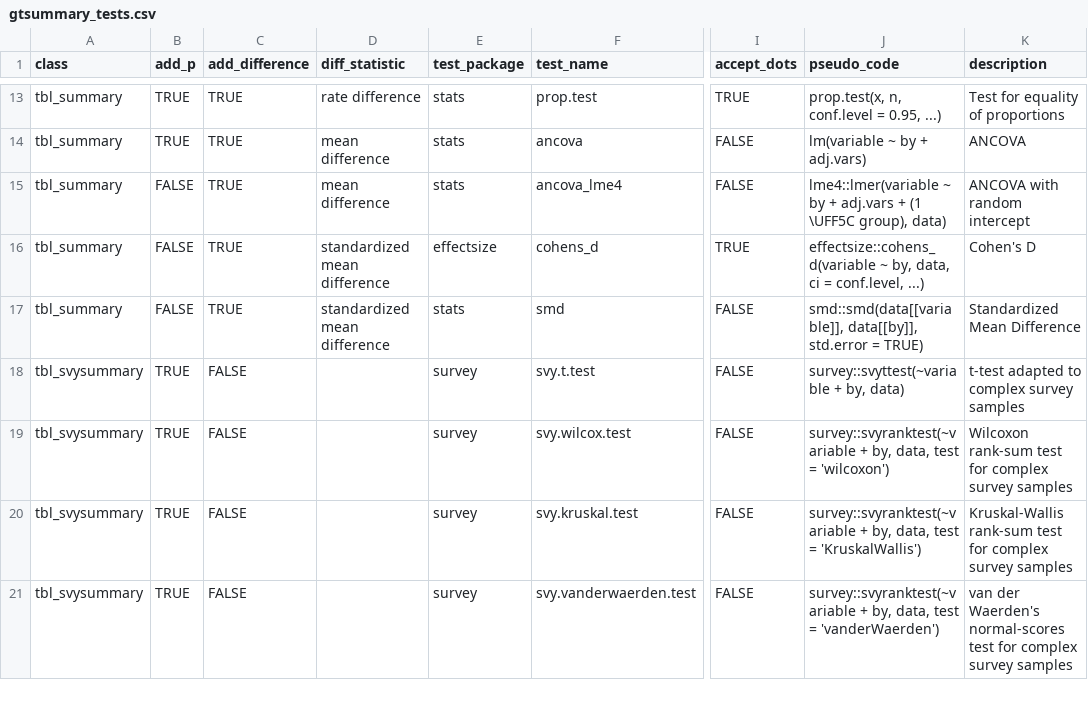
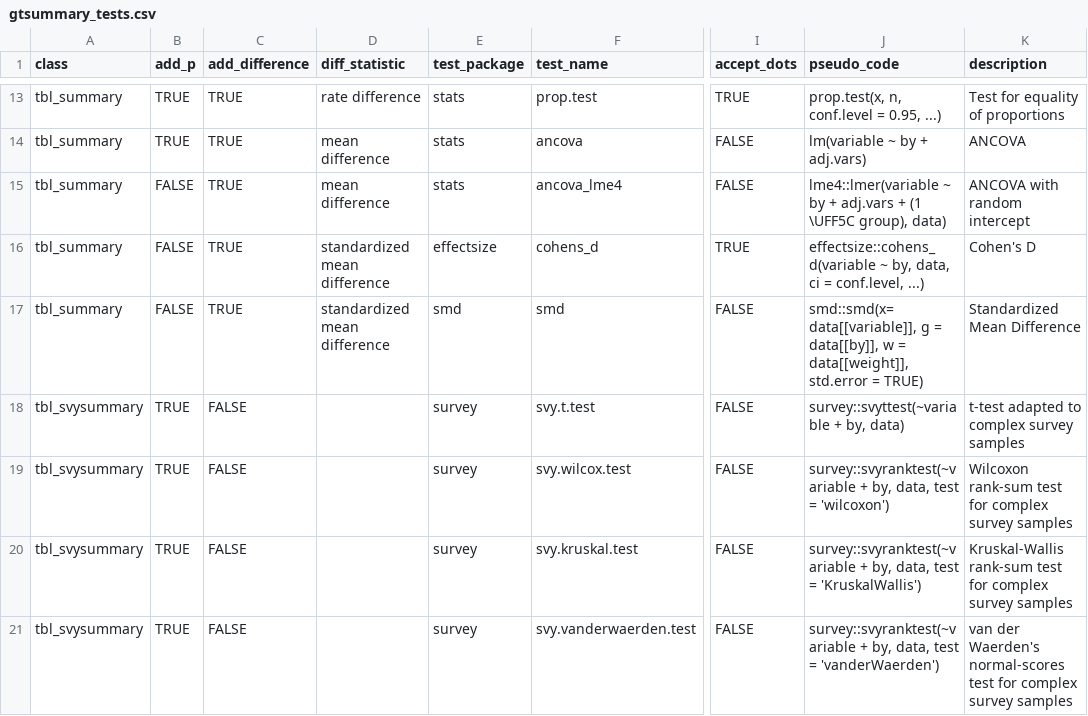
Before and after one commit to ddsjoberg/gtsummary, a CSV file: data-raw/gtsummary_tests.csv, drawn as a sheet; only a part is shown, gaps mark what is left out; the diff names each change by its address in the sheet, - before the commit and + after, or states it on an @@ line.

Commit message:
added weighted SMD

```diff
--- a/data-raw/gtsummary_tests.csv
+++ b/data-raw/gtsummary_tests.csv
-E17 (test_package): stats
+E17 (test_package): smd
-J17 (pseudo_code): smd::smd(data[[variable]], data[[by]], std.error =…
+J17 (pseudo_code): smd::smd(x= data[[variable]], g = data[[by]], w = data[[weight]], std.error =…
```
Also changed, not shown: 7 other files.
